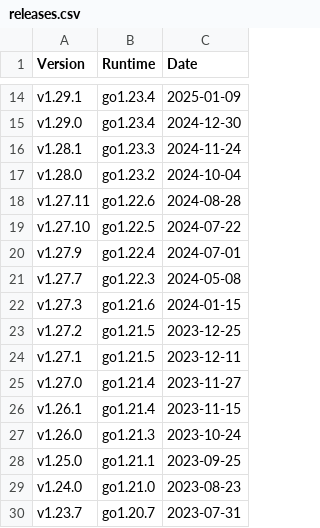
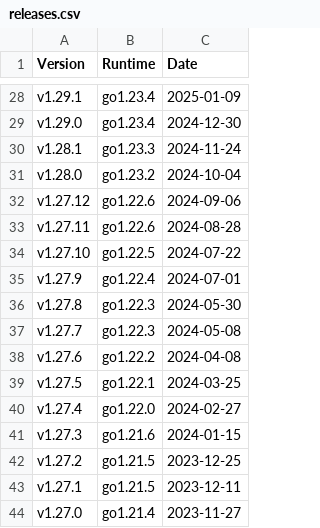
Before and after one commit to Szatan181/docs, a CSV file: users/releases.csv, drawn as a sheet; only a part is shown, gaps mark what is left out; the shorter side is filled out with more unchanged rows; the diff covers the shown part only; the diff names each change by its address in the sheet, - before the commit and + after, or states it on an @@ line.

```diff
--- a/users/releases.csv
+++ b/users/releases.csv
+row 32: v1.27.12 | go1.22.6 | 2024-09-06
+row 36: v1.27.8 | go1.22.3 | 2024-05-30
+row 38: v1.27.6 | go1.22.2 | 2024-04-08
+row 39: v1.27.5 | go1.22.1 | 2024-03-25
+row 40: v1.27.4 | go1.22.0 | 2024-02-27
```
Also changed, not shown: 14 added rows elsewhere in this file, 1 other file.
